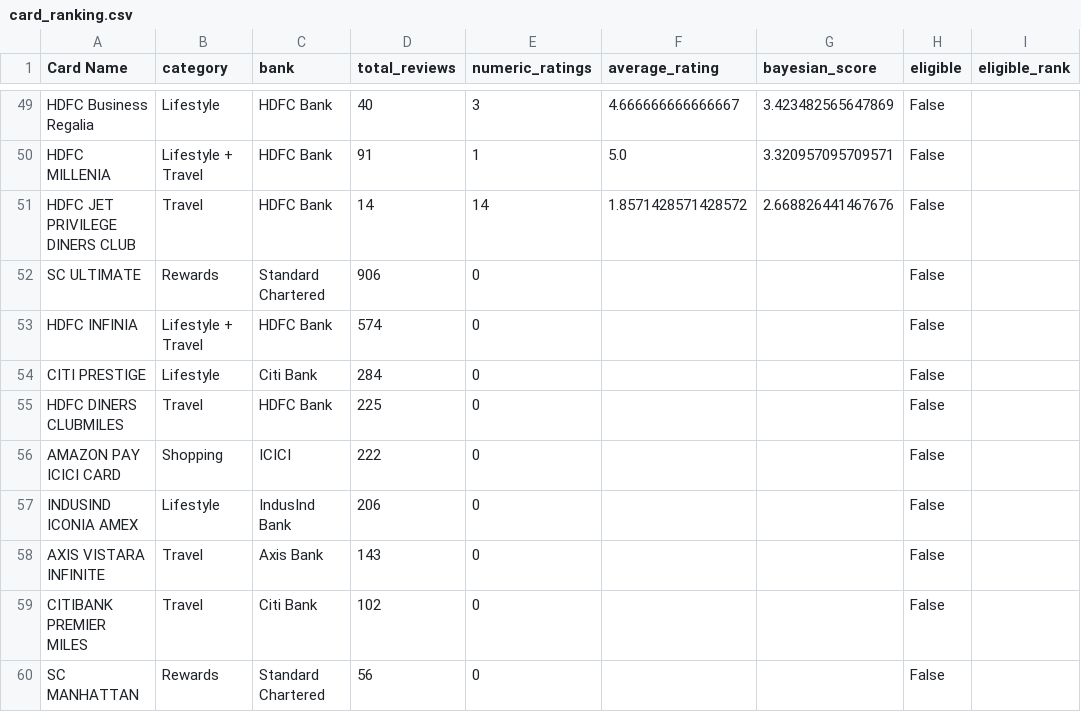
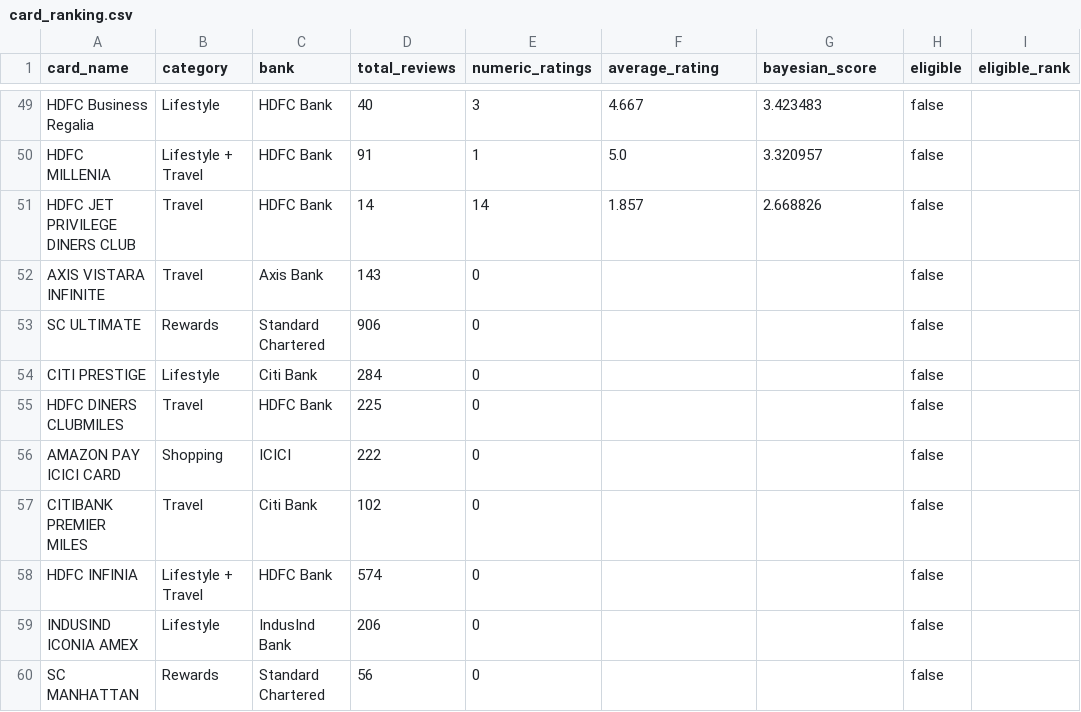
Before and after one commit to CharanKasireddy/credit-card-review-analysis, a CSV file: data/processed/card_ranking.csv, drawn as a sheet; only a part is shown, gaps mark what is left out; removed rows and columns are numbered as before the commit, all else as after; the diff covers the shown part only; the diff names each change by its address in the sheet, - before the commit and + after, or states it on an @@ line.

```diff
--- a/data/processed/card_ranking.csv
+++ b/data/processed/card_ranking.csv
-A1: Card Name
+A1: card_name
-F49 (average_rating): 4.666666666666667
+F49 (average_rating): 4.667
-G49 (bayesian_score): 3.423482565647869
+G49 (bayesian_score): 3.423483
-H49:H51 (eligible): False
+H49:H51 (eligible): false
-G50 (bayesian_score): 3.320957095709571
+G50 (bayesian_score): 3.320957
-F51 (average_rating): 1.8571428571428572
+F51 (average_rating): 1.857
-G51 (bayesian_score): 2.668826441467676
+G51 (bayesian_score): 2.668826
+row 52: AXIS VISTARA INFINITE | Travel | Axis Bank | 143 | 0 |  |  | false
-H53 (eligible): False
+H53 (eligible): false
-row 53: HDFC INFINIA | Lifestyle + Travel | HDFC Bank | 574 | 0 |  |  | False
-H54:H56 (eligible): False
+H54:H56 (eligible): false
-row 57: INDUSIND ICONIA AMEX | Lifestyle | IndusInd Bank | 206 | 0 |  |  | False
-row 58: AXIS VISTARA INFINITE | Travel | Axis Bank | 143 | 0 |  |  | False
-H57 (eligible): False
+H57 (eligible): false
+row 58: HDFC INFINIA | Lifestyle + Travel | HDFC Bank | 574 | 0 |  |  | false
+row 59: INDUSIND ICONIA AMEX | Lifestyle | IndusInd Bank | 206 | 0 |  |  | false
-H60 (eligible): False
+H60 (eligible): false
```
Also changed, not shown: 2 added rows, 2 removed rows and 109 edited cells elsewhere in this file, data/processed/current_terms.csv, data/processed/top_five_credit_cards.csv, 2 other files.
